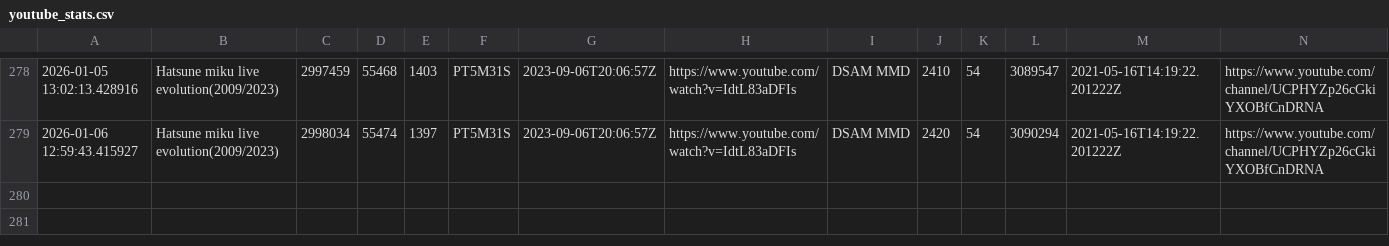
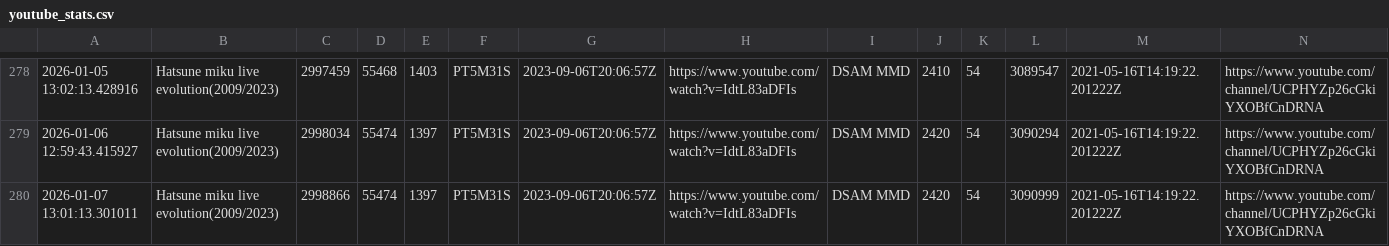
Before and after one commit to Zeno0/you_Tube_API, a CSV file: youtube_stats.csv, drawn as a sheet; only a part is shown, gaps mark what is left out; the diff names each change by its address in the sheet, - before the commit and + after, or states it on an @@ line.

```diff
--- a/youtube_stats.csv
+++ b/youtube_stats.csv
+row 280: 2026-01-07 13:01:13.301011 | Hatsune miku live evolution(2009/2023) | 2998866 | 55474 | 1397 | PT5M31S | 2023-09-06T20:06:57Z | https://www.youtube.com/watch?v=IdtL83aDFIs | DSAM MMD | 2420 | 54 | 3090999 | 2021-05-16T14:19:22.201222Z | https://www.youtube.com/channel/UCPHYZp26cGkiYXOBfCnDRNA
```
